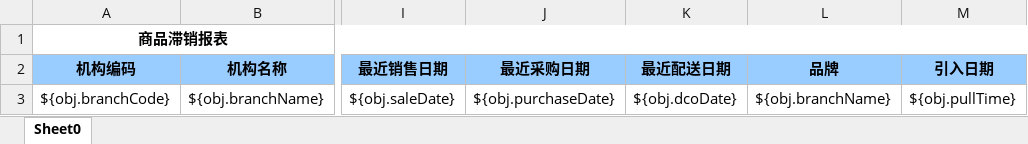
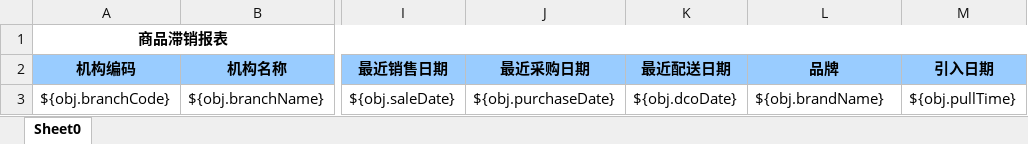
Before and after one commit to zly1988203/easyUI-web, an Excel workbook: src/main/resources/template/excel/export/goodsUnsaleReport.xlsx, sheet Sheet0, drawn as a sheet; only a part is shown, gaps mark what is left out; values as stored, in another font and other column widths than the file's, no borders; the diff names each change by its address in the sheet, - before the commit and + after, or states it on an @@ line.

Commit message:
商品滞销报表导出模板修改

```diff
--- a/src/main/resources/template/excel/export/goodsUnsaleReport.xlsx (sheet Sheet0)
+++ b/src/main/resources/template/excel/export/goodsUnsaleReport.xlsx (sheet Sheet0)
-L3 (品牌): ${obj.branchName}
+L3 (品牌): ${obj.brandName}
```
